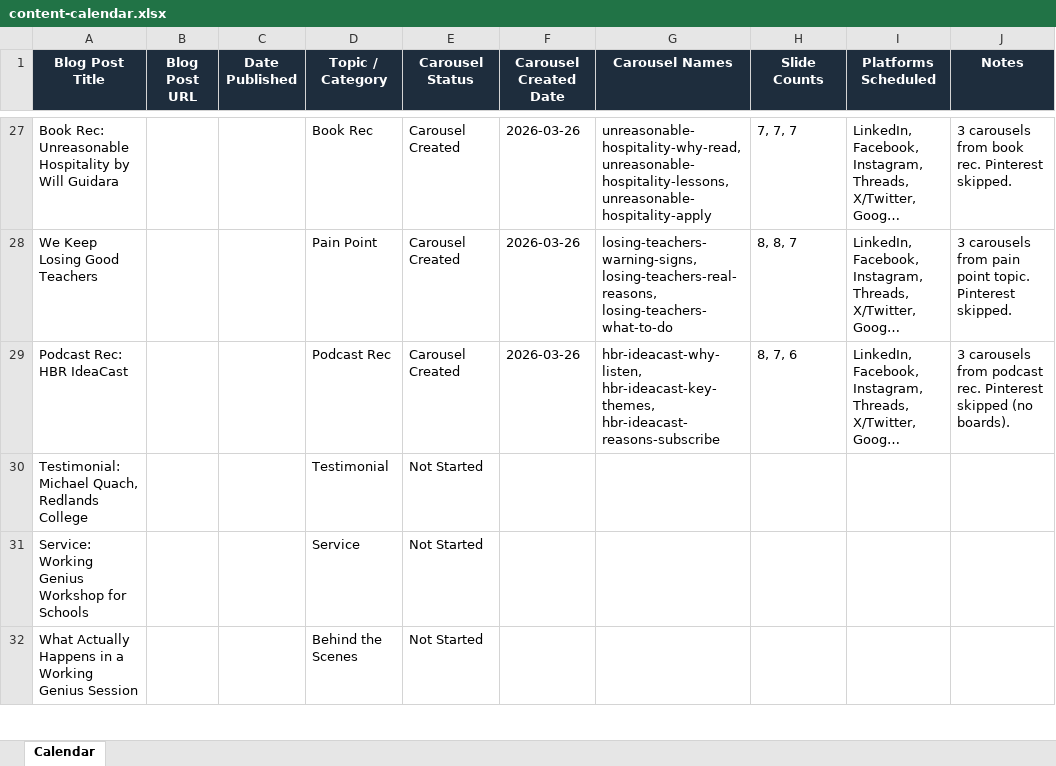
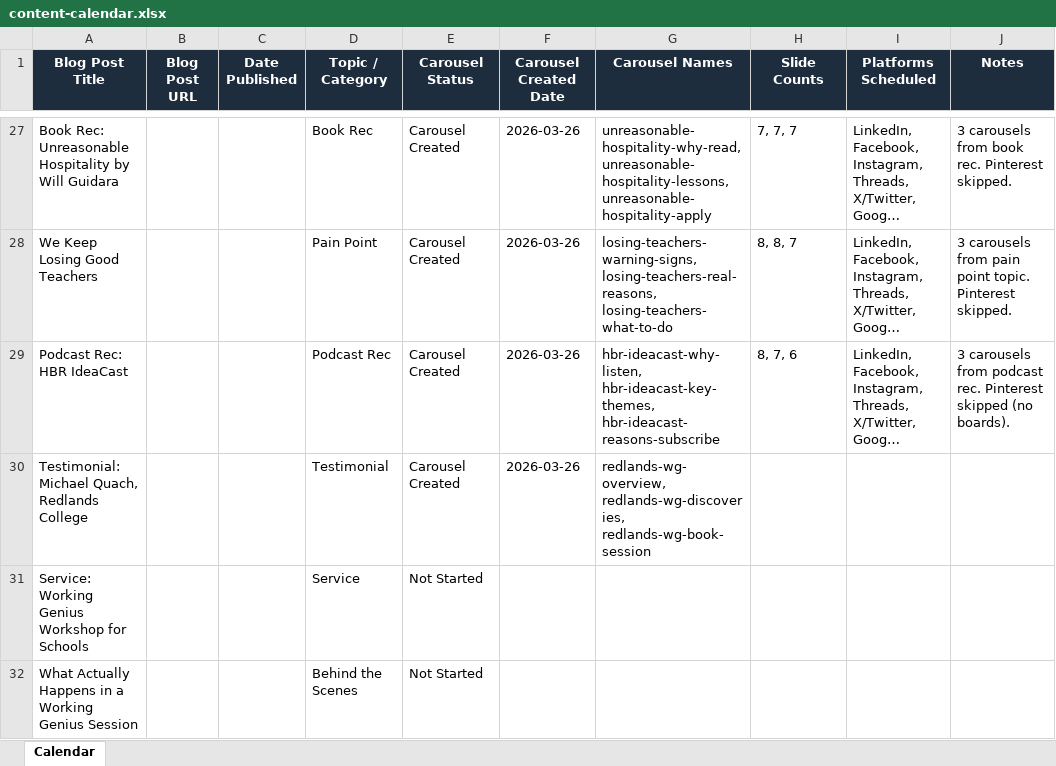
Before and after one commit to jonno-alt/social-images, an Excel workbook: data/carousel-workflow/content-calendar.xlsx, sheet Calendar, drawn as a sheet; only a part is shown, gaps mark what is left out; long unchanged cells end in …; values as stored, in another font and other column widths than the file's, no borders; the diff names each change by its address in the sheet, - before the commit and + after, or states it on an @@ line.

Commit message:
Update content-calendar.xlsx - Topic 2 Redlands College

```diff
--- a/data/carousel-workflow/content-calendar.xlsx (sheet Calendar)
+++ b/data/carousel-workflow/content-calendar.xlsx (sheet Calendar)
-E30 (Carousel Status): Not Started
+E30 (Carousel Status): Carousel Created
-F30 (Carousel Created Date): (empty)
+F30 (Carousel Created Date): 2026-03-26
-G30 (Carousel Names): (empty)
+G30 (Carousel Names): redlands-wg-overview, redlands-wg-discoveries, redlands-wg-book-session
```
